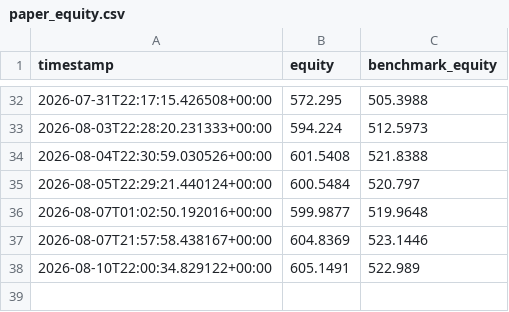
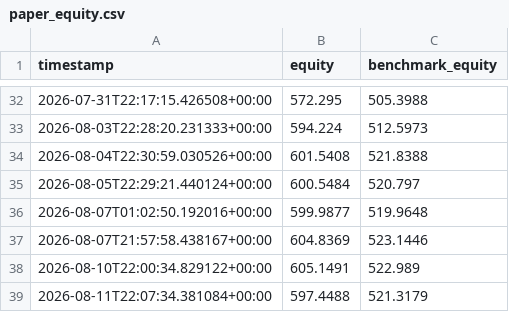
Before and after one commit to aferna6-cell/The-Network, a CSV file: paper_state/paper_equity.csv, drawn as a sheet; only a part is shown, gaps mark what is left out.

```diff
--- a/paper_state/paper_equity.csv
+++ b/paper_state/paper_equity.csv
@@ -38 +38,2 @@ timestamp,equity,benchmark_equity
 2026-08-10T22:00:34.829122+00:00,605.1491,522.989
+2026-08-11T22:07:34.381084+00:00,597.4488,521.3179
```
Also changed, not shown: 2 other files.
